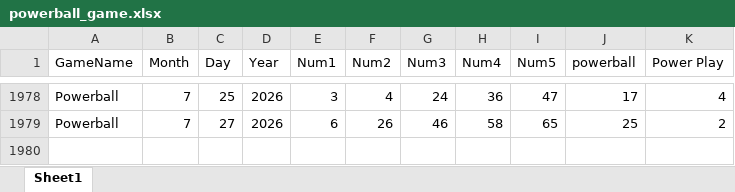
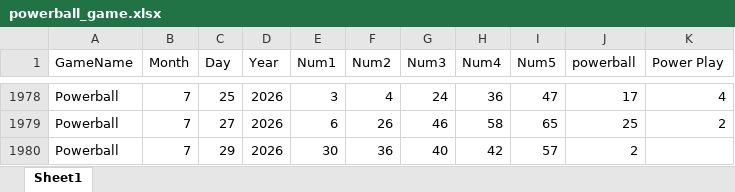
Before and after one commit to Faus7679/mypower-ball-and-mega-file, an Excel workbook: powerball_game.xlsx, sheet Sheet1, drawn as a sheet; only a part is shown, gaps mark what is left out; values as stored, in another font and other column widths than the file's, no borders; the diff names each change by its address in the sheet, - before the commit and + after, or states it on an @@ line.

```diff
--- a/powerball_game.xlsx (sheet Sheet1)
+++ b/powerball_game.xlsx (sheet Sheet1)
+row 1980: Powerball | 7 | 29 | 2026 | 30 | 36 | 40 | 42 | 57 | 2
```
Also changed, not shown: 1 other file.
